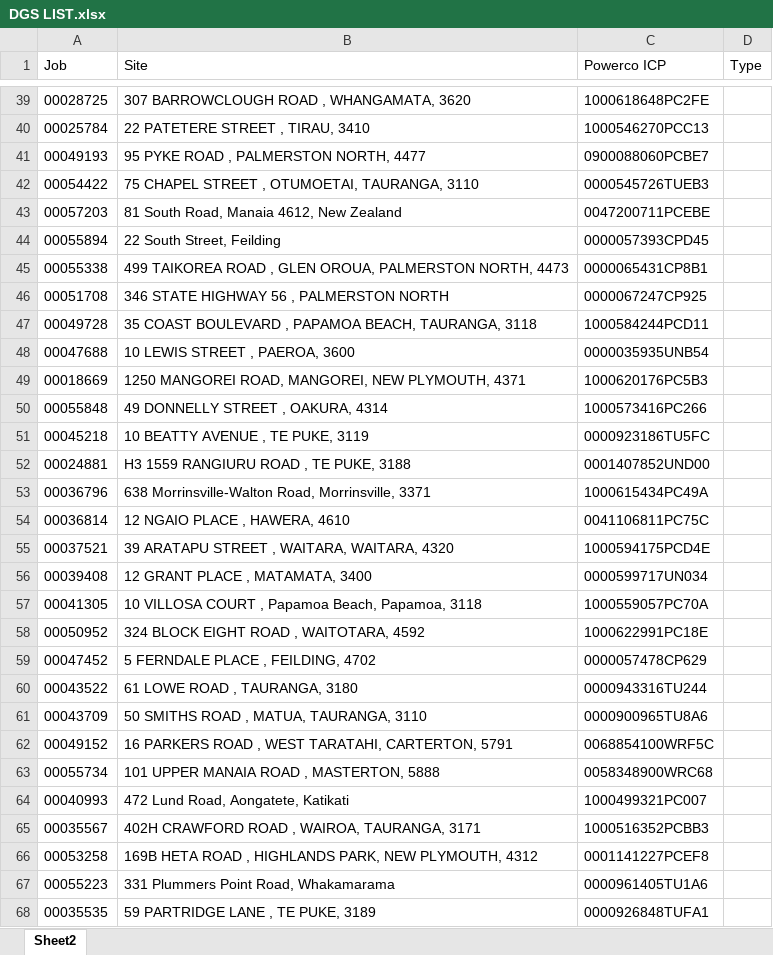
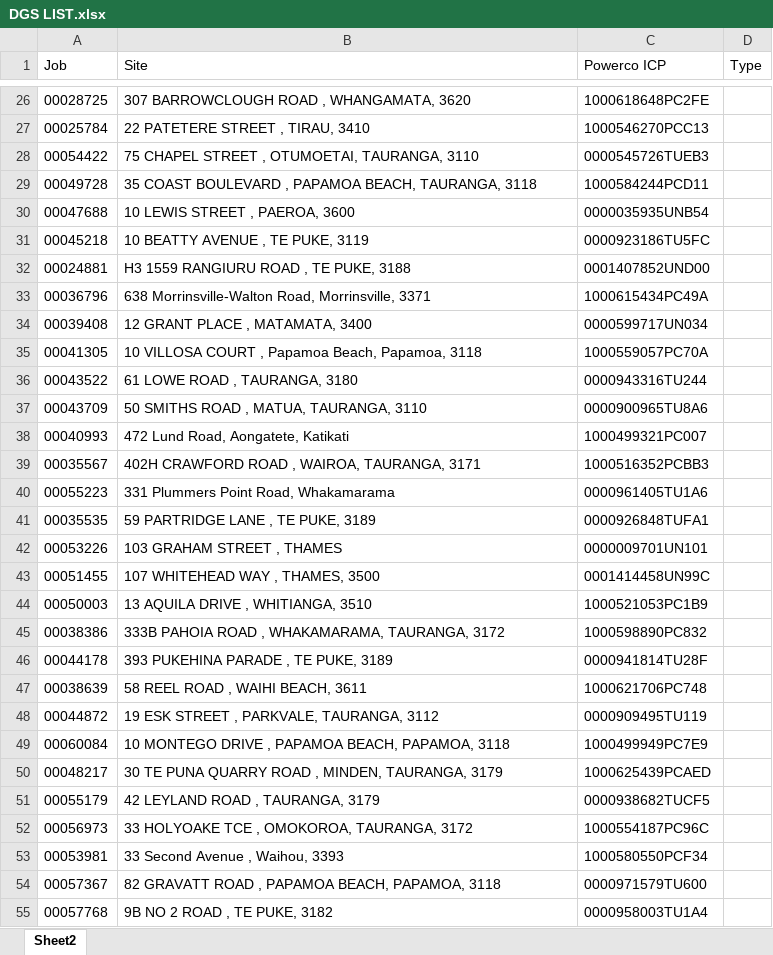
Before and after one commit to cha252/Tauranga-DG-Map, an Excel workbook: DGS LIST.xlsx, sheet Sheet2, drawn as a sheet; only a part is shown, gaps mark what is left out; the shorter side is filled out with more unchanged rows; values as stored, in another font and other column widths than the file's, no borders; the diff covers the shown part only; the diff names each change by its address in the sheet, - before the commit and + after, or states it on an @@ line.

```diff
--- a/DGS LIST.xlsx (sheet Sheet2)
+++ b/DGS LIST.xlsx (sheet Sheet2)
-row 41: 00049193 | 95 PYKE ROAD , PALMERSTON NORTH, 4477 | 0900088060PCBE7
-row 43: 00057203 | 81 South Road, Manaia 4612, New Zealand | 0047200711PCEBE
-row 44: 00055894 | 22 South Street, Feilding | 0000057393CPD45
-row 45: 00055338 | 499 TAIKOREA ROAD , GLEN OROUA, PALMERSTON NORTH, 4473 | 0000065431CP8B1
-row 46: 00051708 | 346 STATE HIGHWAY 56 , PALMERSTON NORTH | 0000067247CP925
-row 49: 00018669 | 1250 MANGOREI ROAD, MANGOREI, NEW PLYMOUTH, 4371 | 1000620176PC5B3
-row 50: 00055848 | 49 DONNELLY STREET , OAKURA, 4314 | 1000573416PC266
-row 54: 00036814 | 12 NGAIO PLACE , HAWERA, 4610 | 0041106811PC75C
-row 55: 00037521 | 39 ARATAPU STREET , WAITARA, WAITARA, 4320 | 1000594175PCD4E
-row 58: 00050952 | 324 BLOCK EIGHT ROAD , WAITOTARA, 4592 | 1000622991PC18E
-row 59: 00047452 | 5 FERNDALE PLACE , FEILDING, 4702 | 0000057478CP629
-row 62: 00049152 | 16 PARKERS ROAD , WEST TARATAHI, CARTERTON, 5791 | 0068854100WRF5C
-row 63: 00055734 | 101 UPPER MANAIA ROAD , MASTERTON, 5888 | 0058348900WRC68
-row 66: 00053258 | 169B HETA ROAD , HIGHLANDS PARK, NEW PLYMOUTH, 4312 | 0001141227PCEF8
```
Also changed, not shown: 132 removed rows elsewhere in this sheet.
